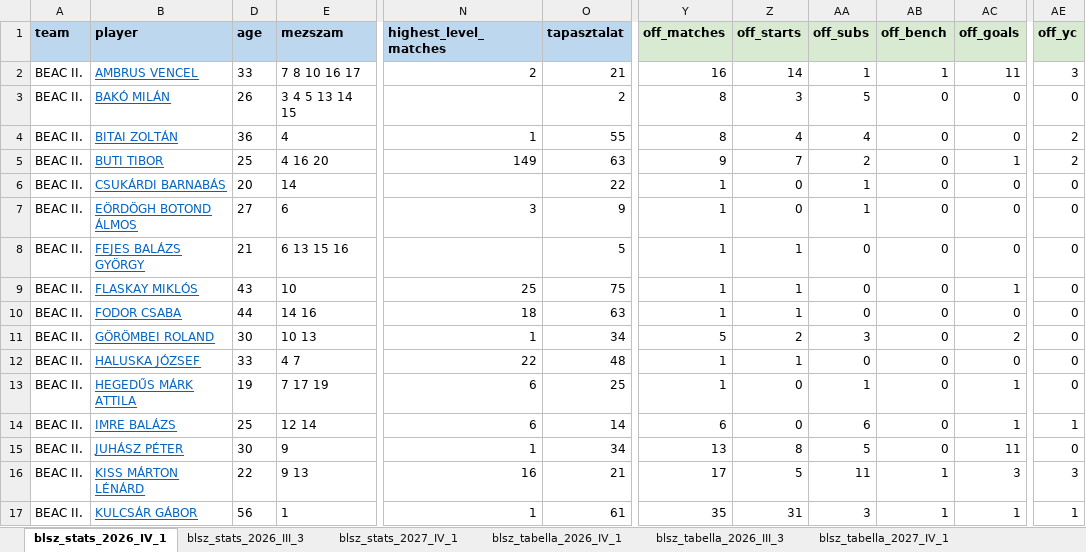
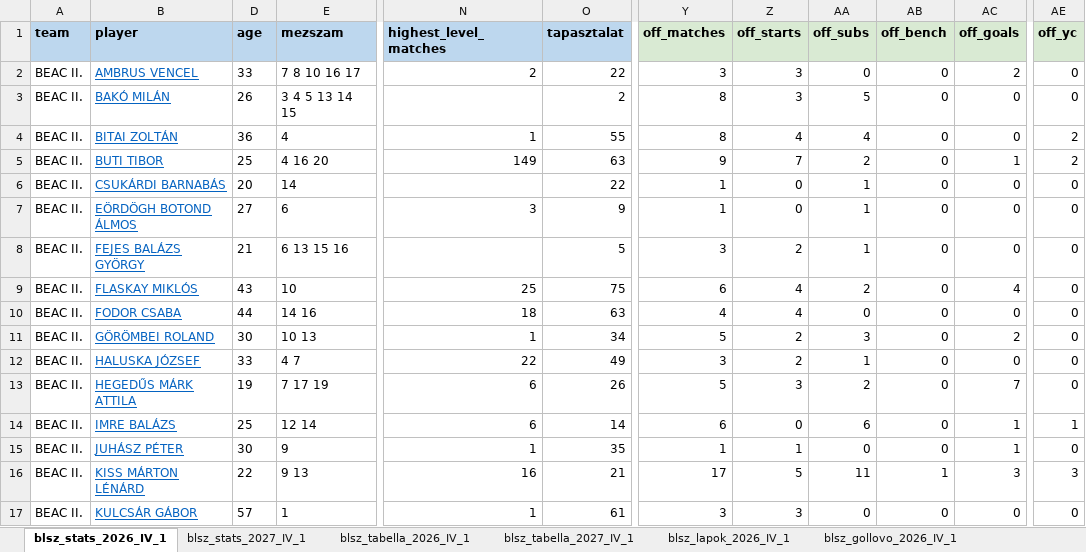
Before and after one commit to akinemazaki/blsz-stat, an Excel workbook: blsz_stat.xlsx, sheet blsz_stats_2026_IV_1, drawn as a sheet; only a part is shown, gaps mark what is left out; values as stored, in another font and other column widths than the file's, no borders; the diff covers the shown part only; the diff names each change by its address in the sheet, - before the commit and + after, or states it on an @@ line.

```diff
--- a/blsz_stat.xlsx (sheet blsz_stats_2026_IV_1)
+++ b/blsz_stat.xlsx (sheet blsz_stats_2026_IV_1)
-sheet tab: blsz_stats_2026_III_3
-sheet tab: blsz_tabella_2026_III_3
-O2 (tapasztalat): 21
+O2 (tapasztalat): 22
-Y2 (off_matches): 16
+Y2 (off_matches): 3
-Z2 (off_starts): 14
+Z2 (off_starts): 3
-AA2 (off_subs): 1
+AA2 (off_subs): 0
-AB2 (off_bench): 1
+AB2 (off_bench): 0
-AC2 (off_goals): 11
+AC2 (off_goals): 2
-AE2 (off_yc): 3
+AE2 (off_yc): 0
-Y8 (off_matches): 1
+Y8 (off_matches): 3
-Z8 (off_starts): 1
+Z8 (off_starts): 2
-AA8 (off_subs): 0
+AA8 (off_subs): 1
-Y9 (off_matches): 1
+Y9 (off_matches): 6
-Z9:Z10 (off_starts): 1
+Z9:Z10 (off_starts): 4
-AA9 (off_subs): 0
+AA9 (off_subs): 2
-AC9 (off_goals): 1
+AC9 (off_goals): 4
-Y10 (off_matches): 1
+Y10 (off_matches): 4
-O12 (tapasztalat): 48
+O12 (tapasztalat): 49
-Y12 (off_matches): 1
+Y12 (off_matches): 3
-Z12 (off_starts): 1
+Z12 (off_starts): 2
-AA12 (off_subs): 0
+AA12 (off_subs): 1
-O13 (tapasztalat): 25
+O13 (tapasztalat): 26
-Y13 (off_matches): 1
+Y13 (off_matches): 5
-Z13 (off_starts): 0
+Z13 (off_starts): 3
-AA13 (off_subs): 1
+AA13 (off_subs): 2
-AC13 (off_goals): 1
+AC13 (off_goals): 7
-O15 (tapasztalat): 34
+O15 (tapasztalat): 35
-Y15 (off_matches): 13
+Y15 (off_matches): 1
-Z15 (off_starts): 8
+Z15 (off_starts): 1
-AA15 (off_subs): 5
+AA15 (off_subs): 0
-AC15 (off_goals): 11
+AC15 (off_goals): 1
-D17 (age): 56
+D17 (age): 57
-Y17 (off_matches): 35
+Y17 (off_matches): 3
-Z17 (off_starts): 31
+Z17 (off_starts): 3
-AA17 (off_subs): 3
+AA17 (off_subs): 0
-AB17 (off_bench): 1
+AB17 (off_bench): 0
-AC17 (off_goals): 1
+AC17 (off_goals): 0
-AE17 (off_yc): 1
+AE17 (off_yc): 0
```
Also changed, not shown: 1485 edited cells elsewhere in this sheet, sheet blsz_stats_2027_IV_1, sheet blsz_lapok_2026_IV_1, sheet blsz_gollovo_2026_IV_1, sheet blsz_lapok_2027_IV_1, sheet blsz_tabella_2027_IV_1, sheet blsz_gollovo_2027_IV_1, 1 more sheet, other sheet tabs, hidden cells.
